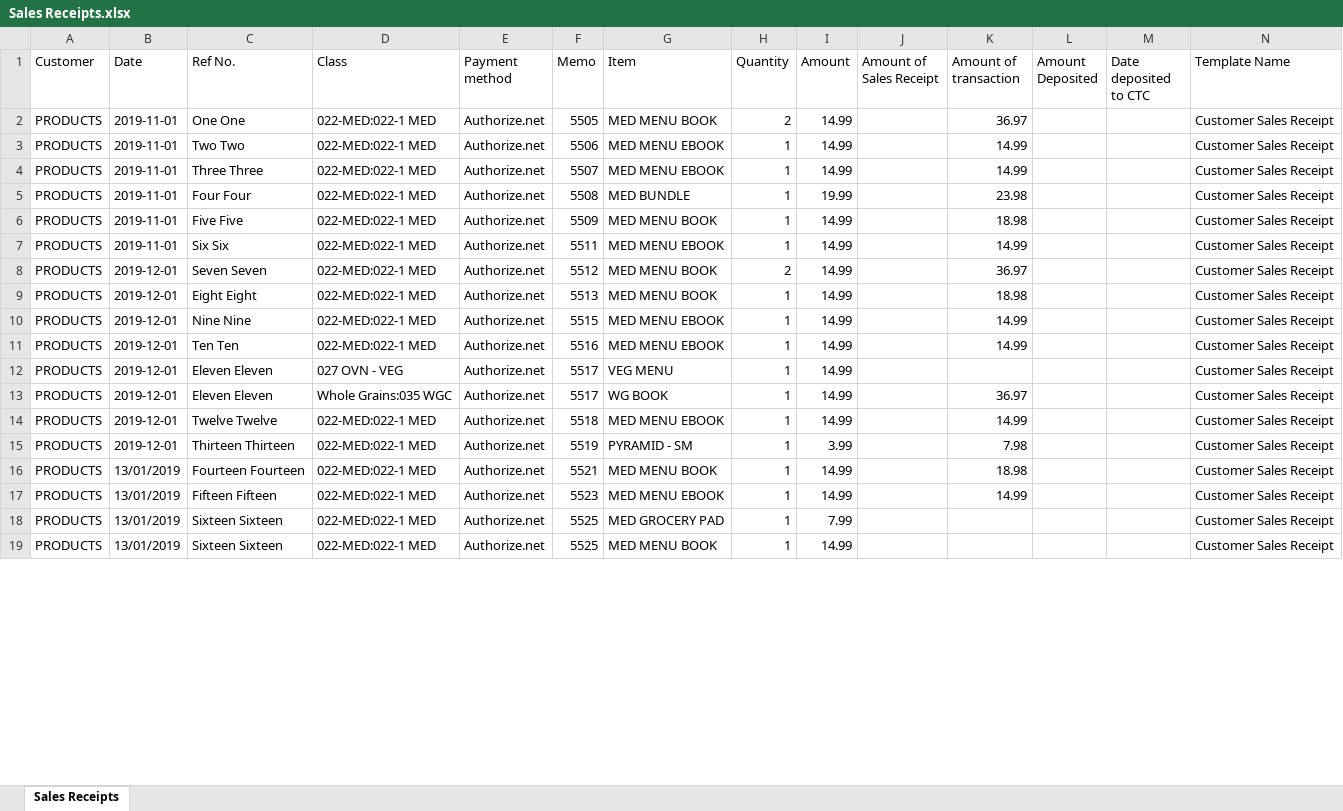
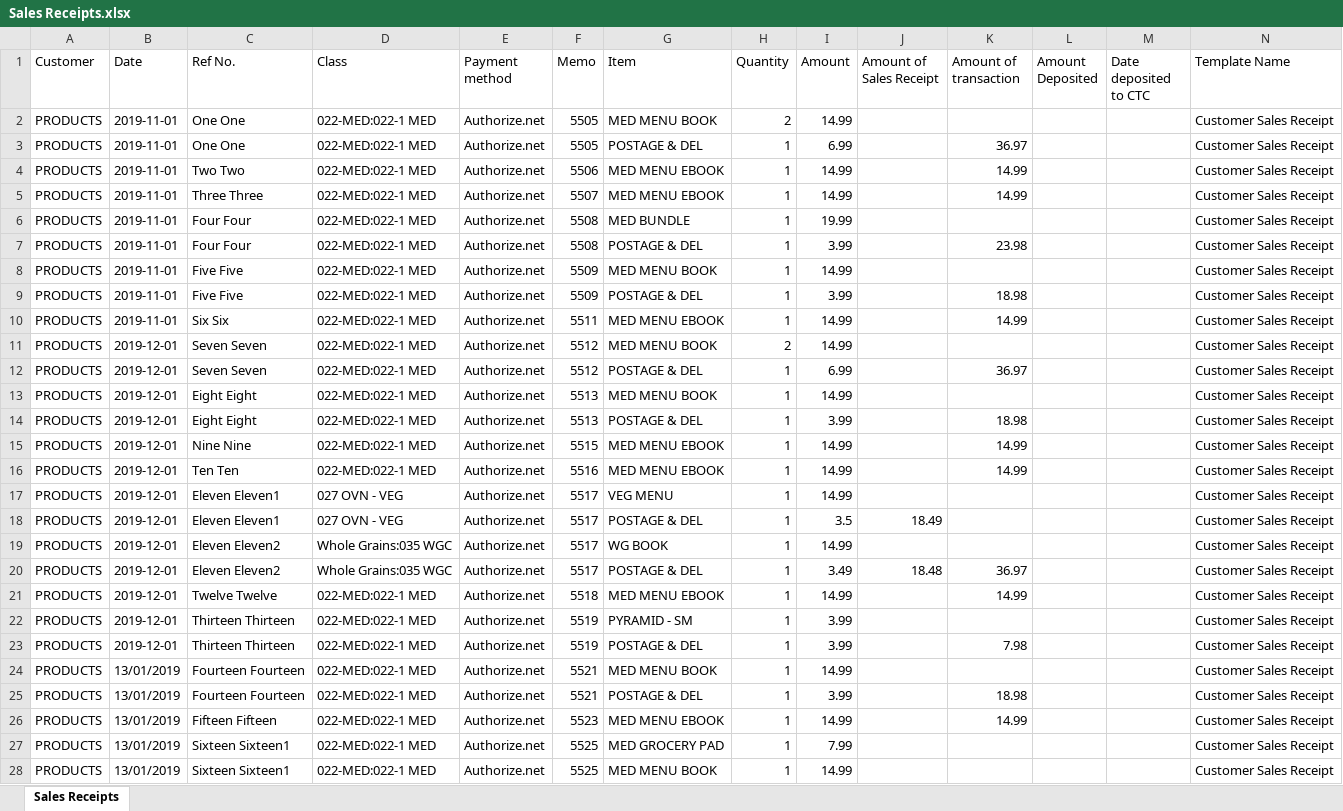
Before and after one commit to umarbeknasimov/Oldways, an Excel workbook: Sales Receipts.xlsx, sheet Sales Receipts, drawn as a sheet; only a part is shown; values as stored, in another font and other column widths than the file's, no cell formats; addresses are those after the commit; the diff covers the shown part only; the diff names each change by its address in the sheet, - before the commit and + after, or states it on an @@ line.

```diff
--- a/Sales Receipts.xlsx (sheet Sales Receipts)
+++ b/Sales Receipts.xlsx (sheet Sales Receipts)
-K2 (Amount of transaction): 36.97
+K2 (Amount of transaction): (empty)
+row 3: PRODUCTS | 2019-11-01 | One One | 022-MED:022-1 MED | Authorize.net | 5505 | POSTAGE & DEL | 1 | 6.99 |  | 36.97 |  |  | Customer Sales Receipt
-K6 (Amount of transaction): 23.98
+K6 (Amount of transaction): (empty)
+row 7: PRODUCTS | 2019-11-01 | Four Four | 022-MED:022-1 MED | Authorize.net | 5508 | POSTAGE & DEL | 1 | 3.99 |  | 23.98 |  |  | Customer Sales Receipt
-K8 (Amount of transaction): 18.98
+K8 (Amount of transaction): (empty)
+row 9: PRODUCTS | 2019-11-01 | Five Five | 022-MED:022-1 MED | Authorize.net | 5509 | POSTAGE & DEL | 1 | 3.99 |  | 18.98 |  |  | Customer Sales Receipt
-K11 (Amount of transaction): 36.97
+K11 (Amount of transaction): (empty)
+row 12: PRODUCTS | 2019-12-01 | Seven Seven | 022-MED:022-1 MED | Authorize.net | 5512 | POSTAGE & DEL | 1 | 6.99 |  | 36.97 |  |  | Customer Sales Receipt
-K13 (Amount of transaction): 18.98
+K13 (Amount of transaction): (empty)
+row 14: PRODUCTS | 2019-12-01 | Eight Eight | 022-MED:022-1 MED | Authorize.net | 5513 | POSTAGE & DEL | 1 | 3.99 |  | 18.98 |  |  | Customer Sales Receipt
-C17 (Ref No.): Eleven Eleven
+C17 (Ref No.): Eleven Eleven1
+row 18: PRODUCTS | 2019-12-01 | Eleven Eleven1 | 027 OVN - VEG | Authorize.net | 5517 | POSTAGE & DEL | 1 | 3.5 | 18.49 |  |  |  | Customer Sales Receipt
-C19 (Ref No.): Eleven Eleven
+C19 (Ref No.): Eleven Eleven2
-K19 (Amount of transaction): 36.97
+K19 (Amount of transaction): (empty)
+row 20: PRODUCTS | 2019-12-01 | Eleven Eleven2 | Whole Grains:035 WGC | Authorize.net | 5517 | POSTAGE & DEL | 1 | 3.49 | 18.48 | 36.97 |  |  | Customer Sales Receipt
+row 22: PRODUCTS | 2019-12-01 | Thirteen Thirteen | 022-MED:022-1 MED | Authorize.net | 5519 | PYRAMID - SM | 1 | 3.99 |  |  |  |  | Customer Sales Receipt
-G23 (Item): PYRAMID - SM
+G23 (Item): POSTAGE & DEL
-K24 (Amount of transaction): 18.98
+K24 (Amount of transaction): (empty)
+row 25: PRODUCTS | 13/01/2019 | Fourteen Fourteen | 022-MED:022-1 MED | Authorize.net | 5521 | POSTAGE & DEL | 1 | 3.99 |  | 18.98 |  |  | Customer Sales Receipt
-C27:C28 (Ref No.): Sixteen Sixteen
+C27:C28 (Ref No.): Sixteen Sixteen1
```
Also changed, not shown: 10 added rows and 18 edited cells elsewhere in this sheet, cell formats, 1 other file.
